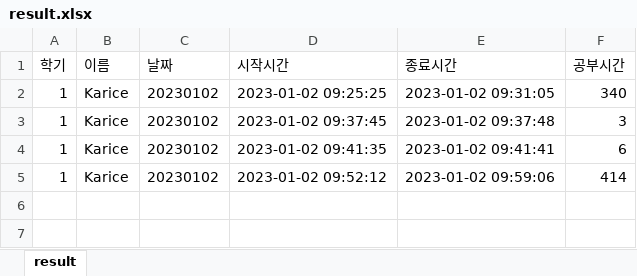
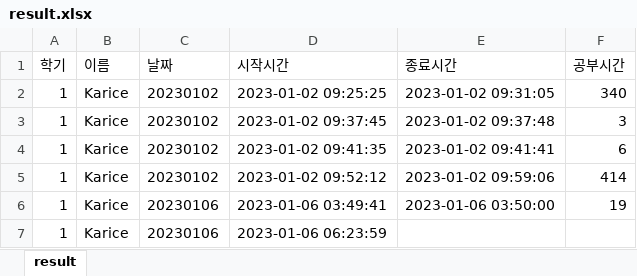
Before and after one commit to kl529/discord-timer-bot, an Excel workbook: result.xlsx, sheet result, drawn as a sheet; values as stored, in another font and other column widths than the file's, no borders; the diff names each change by its address in the sheet, - before the commit and + after, or states it on an @@ line.

```diff
--- a/result.xlsx (sheet result)
+++ b/result.xlsx (sheet result)
+row 6: 1 | Karice | 20230106 | 2023-01-06 03:49:41 | 2023-01-06 03:50:00 | 19
+row 7: 1 | Karice | 20230106 | 2023-01-06 06:23:59
```
Also changed, not shown: 3 other files.
